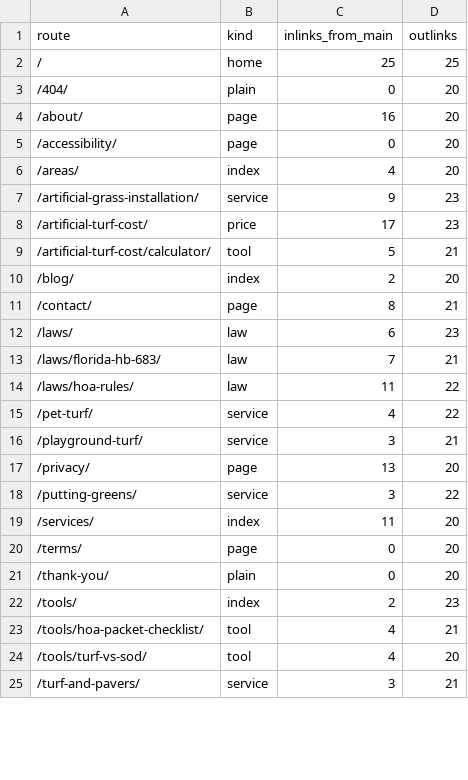
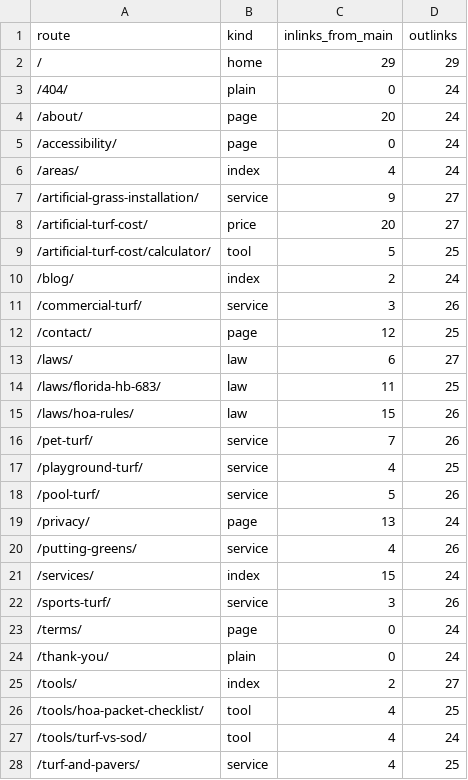
Before and after one commit to lucianodornfeld18-creator/kissimmeeartificialturf, a CSV file: research/internal-links.csv, drawn as a sheet; only a part is shown; the diff covers the shown part only.

```diff
--- a/research/internal-links.csv
+++ b/research/internal-links.csv
@@ -1,25 +1,28 @@
 route,kind,inlinks_from_main,outlinks
-/,home,25,25
-/404/,plain,0,20
-/about/,page,16,20
-/accessibility/,page,0,20
-/areas/,index,4,20
-/artificial-grass-installation/,service,9,23
-/artificial-turf-cost/,price,17,23
-/artificial-turf-cost/calculator/,tool,5,21
-/blog/,index,2,20
-/contact/,page,8,21
-/laws/,law,6,23
-/laws/florida-hb-683/,law,7,21
-/laws/hoa-rules/,law,11,22
-/pet-turf/,service,4,22
-/playground-turf/,service,3,21
-/privacy/,page,13,20
-/putting-greens/,service,3,22
-/services/,index,11,20
-/terms/,page,0,20
-/thank-you/,plain,0,20
-/tools/,index,2,23
-/tools/hoa-packet-checklist/,tool,4,21
-/tools/turf-vs-sod/,tool,4,20
-/turf-and-pavers/,service,3,21
+/,home,29,29
+/404/,plain,0,24
+/about/,page,20,24
+/accessibility/,page,0,24
+/areas/,index,4,24
+/artificial-grass-installation/,service,9,27
+/artificial-turf-cost/,price,20,27
+/artificial-turf-cost/calculator/,tool,5,25
+/blog/,index,2,24
+/commercial-turf/,service,3,26
+/contact/,page,12,25
+/laws/,law,6,27
+/laws/florida-hb-683/,law,11,25
+/laws/hoa-rules/,law,15,26
+/pet-turf/,service,7,26
+/playground-turf/,service,4,25
+/pool-turf/,service,5,26
+/privacy/,page,13,24
+/putting-greens/,service,4,26
+/services/,index,15,24
+/sports-turf/,service,3,26
+/terms/,page,0,24
+/thank-you/,plain,0,24
+/tools/,index,2,27
+/tools/hoa-packet-checklist/,tool,4,25
+/tools/turf-vs-sod/,tool,4,24
+/turf-and-pavers/,service,4,25
```
Also changed, not shown: 1 added row and 5 edited cells elsewhere in this file, research/titles-metas.csv, 53 other files.
